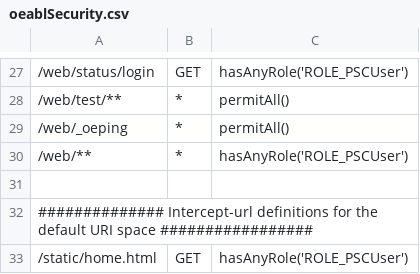
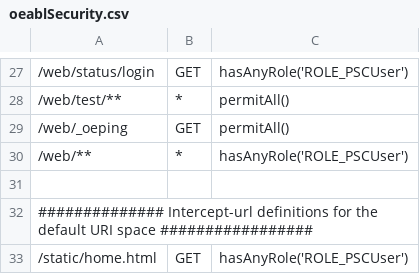
Before and after one commit to progress/Spark-Toolkit-Demos, a CSV file: oe117/DynSports/PASOEContent/WEB-INF/oeablSecurity.csv, drawn as a sheet; only a part is shown, gaps mark what is left out.

```diff
--- a/oe117/DynSports/PASOEContent/WEB-INF/oeablSecurity.csv
+++ b/oe117/DynSports/PASOEContent/WEB-INF/oeablSecurity.csv
@@ -28,3 +28,3 @@
 "/web/test/**","*","permitAll()"
-"/web/_oeping","*","permitAll()"
+"/web/_oeping","GET","permitAll()"
 "/web/**","*","hasAnyRole('ROLE_PSCUser')"
```
Also changed, not shown: 53 other files.
